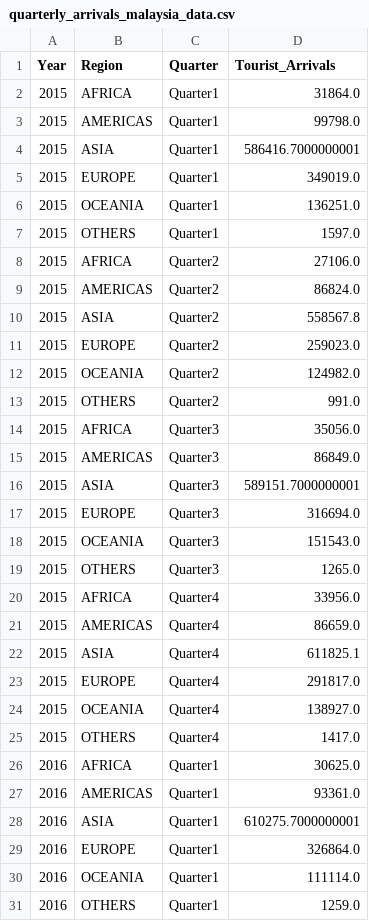
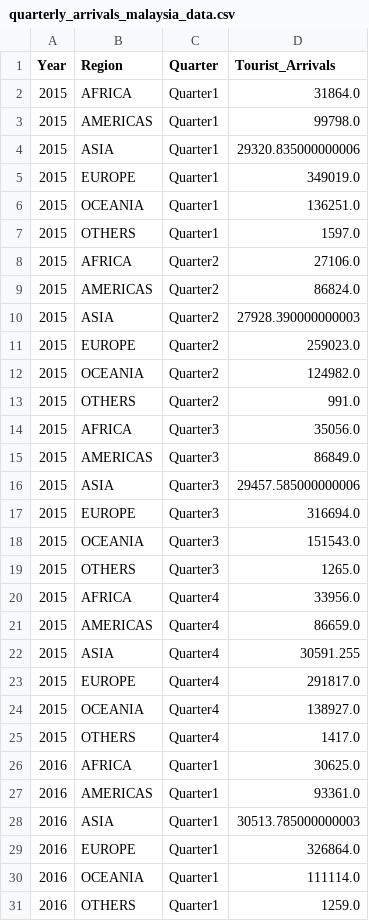
Before and after one commit to amberphy/FIT3179, a CSV file: datasets/quarterly_arrivals_malaysia_data.csv, drawn as a sheet; only a part is shown; the diff covers the shown part only.

```diff
--- a/datasets/quarterly_arrivals_malaysia_data.csv
+++ b/datasets/quarterly_arrivals_malaysia_data.csv
@@ -3,3 +3,3 @@ Year,Region,Quarter,Tourist_Arrivals
 2015,AMERICAS,Quarter1,99798.0
-2015,ASIA,Quarter1,586416.7000000001
+2015,ASIA,Quarter1,29320.835000000006
 2015,EUROPE,Quarter1,349019.0
@@ -9,3 +9,3 @@ Year,Region,Quarter,Tourist_Arrivals
 2015,AMERICAS,Quarter2,86824.0
-2015,ASIA,Quarter2,558567.8
+2015,ASIA,Quarter2,27928.390000000003
 2015,EUROPE,Quarter2,259023.0
@@ -15,3 +15,3 @@ Year,Region,Quarter,Tourist_Arrivals
 2015,AMERICAS,Quarter3,86849.0
-2015,ASIA,Quarter3,589151.7000000001
+2015,ASIA,Quarter3,29457.585000000006
 2015,EUROPE,Quarter3,316694.0
@@ -21,3 +21,3 @@ Year,Region,Quarter,Tourist_Arrivals
 2015,AMERICAS,Quarter4,86659.0
-2015,ASIA,Quarter4,611825.1
+2015,ASIA,Quarter4,30591.255
 2015,EUROPE,Quarter4,291817.0
@@ -27,3 +27,3 @@ Year,Region,Quarter,Tourist_Arrivals
 2016,AMERICAS,Quarter1,93361.0
-2016,ASIA,Quarter1,610275.7000000001
+2016,ASIA,Quarter1,30513.785000000003
 2016,EUROPE,Quarter1,326864.0
```
Also changed, not shown: 19 edited cells elsewhere in this file, datasets/states_visited.csv, 10 other files.
